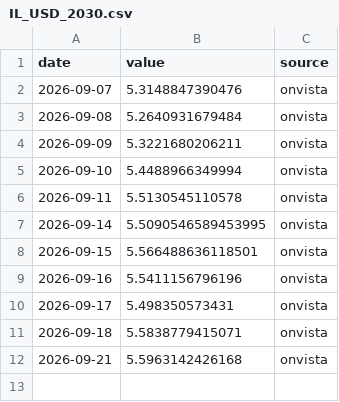
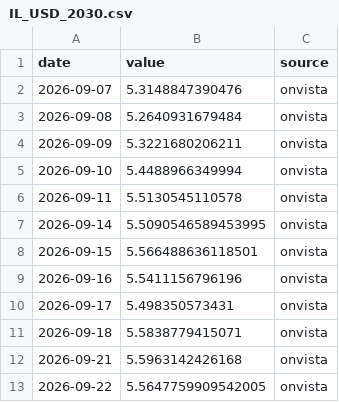
Before and after one commit to Aaron-Levitats/macro-desk-data, a CSV file: IL_USD_2030.csv, drawn as a sheet.

```diff
--- a/IL_USD_2030.csv
+++ b/IL_USD_2030.csv
@@ -12 +12,2 @@ date,value,source
 2026-09-21,5.5963142426168,onvista
+2026-09-22,5.5647759909542005,onvista
```
Also changed, not shown: IL_USD_2028.csv, IL_USD_2034.csv, 24 other files.
